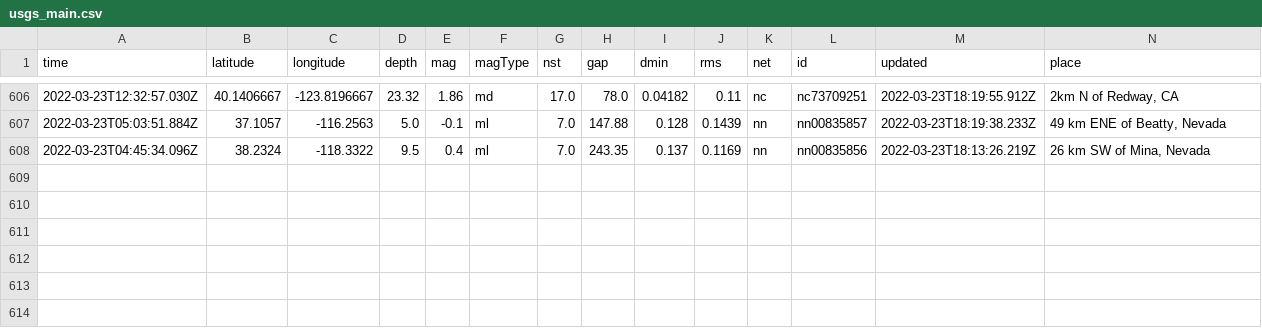
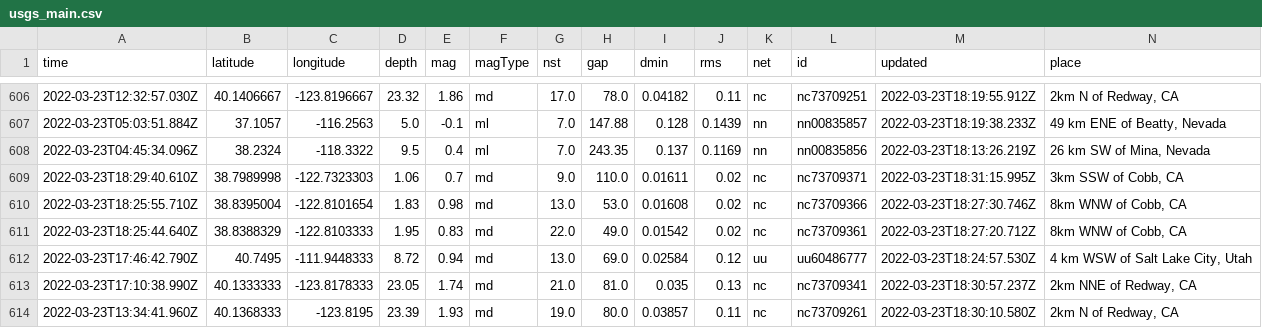
Before and after one commit to pbock/nicar22-github-actions, a CSV file: usgs_main.csv, drawn as a sheet; only a part is shown, gaps mark what is left out; rows hold the shown columns only; the diff names each change by its address in the sheet, - before the commit and + after, or states it on an @@ line.

```diff
--- a/usgs_main.csv
+++ b/usgs_main.csv
+row 609: 2022-03-23T18:29:40.610Z | 38.7989998 | -122.7323303 | 1.06 | 0.7 | md | 9.0 | 110.0 | 0.01611 | 0.02 | nc | nc73709371 | 2022-03-23T18:31:15.995Z | 3km SSW of Cobb, CA
+row 610: 2022-03-23T18:25:55.710Z | 38.8395004 | -122.8101654 | 1.83 | 0.98 | md | 13.0 | 53.0 | 0.01608 | 0.02 | nc | nc73709366 | 2022-03-23T18:27:30.746Z | 8km WNW of Cobb, CA
+row 611: 2022-03-23T18:25:44.640Z | 38.8388329 | -122.8103333 | 1.95 | 0.83 | md | 22.0 | 49.0 | 0.01542 | 0.02 | nc | nc73709361 | 2022-03-23T18:27:20.712Z | 8km WNW of Cobb, CA
+row 612: 2022-03-23T17:46:42.790Z | 40.7495 | -111.9448333 | 8.72 | 0.94 | md | 13.0 | 69.0 | 0.02584 | 0.12 | uu | uu60486777 | 2022-03-23T18:24:57.530Z | 4 km WSW of Salt Lake City, Utah
+row 613: 2022-03-23T17:10:38.990Z | 40.1333333 | -123.8178333 | 23.05 | 1.74 | md | 21.0 | 81.0 | 0.035 | 0.13 | nc | nc73709341 | 2022-03-23T18:30:57.237Z | 2km NNE of Redway, CA
+row 614: 2022-03-23T13:34:41.960Z | 40.1368333 | -123.8195 | 23.39 | 1.93 | md | 19.0 | 80.0 | 0.03857 | 0.11 | nc | nc73709261 | 2022-03-23T18:30:10.580Z | 2km N of Redway, CA
```
Also changed, not shown: usgs_current.csv.
